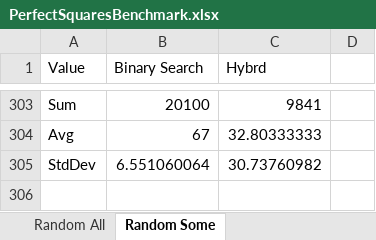
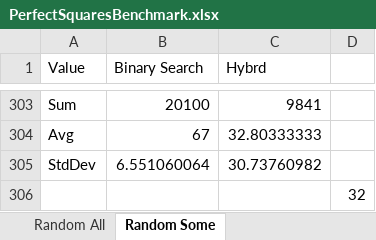
Before and after one commit to jswartzen/PerfectSquaresBenchmark, an Excel workbook: PerfectSquaresBenchmark.xlsx, sheet Random Some, drawn as a sheet; only a part is shown, gaps mark what is left out; values as stored, in another font and other column widths than the file's, no borders; charts and pictures not drawn; the diff names each change by its address in the sheet, - before the commit and + after, or states it on an @@ line.

Commit message:
Save Excel document

```diff
--- a/PerfectSquaresBenchmark.xlsx (sheet Random Some)
+++ b/PerfectSquaresBenchmark.xlsx (sheet Random Some)
+row 306:  |  |  | 32
```
